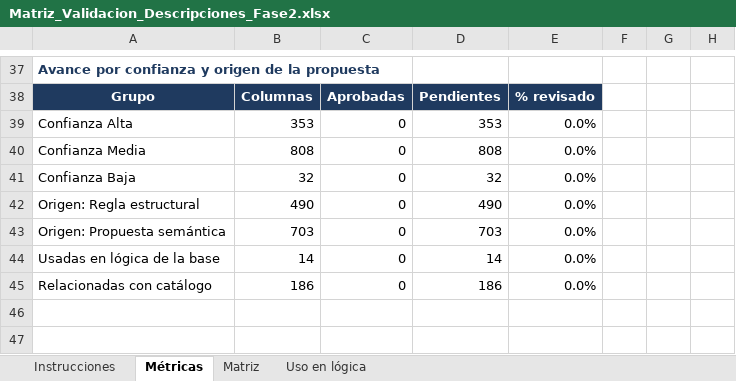
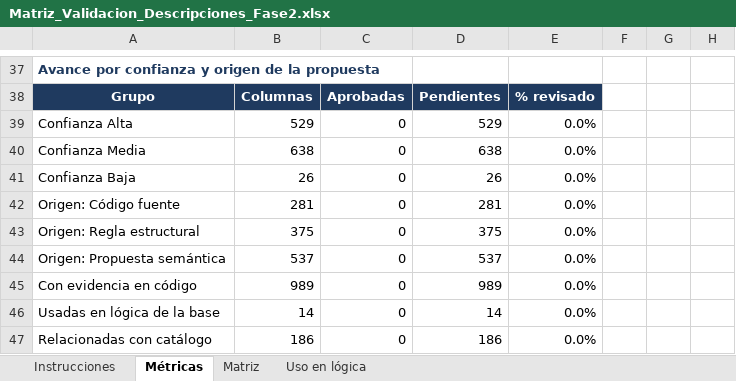
Before and after one commit to aldairgonzalez-ops/esap-portal-datos, an Excel workbook: config/propuestas/Matriz_Validacion_Descripciones_Fase2.xlsx, sheet Métricas, drawn as a sheet; only a part is shown, gaps mark what is left out; values as stored, in another font and other column widths than the file's, no borders; addresses are those after the commit; the diff names each change by its address in the sheet, - before the commit and + after, or states it on an @@ line.

```diff
--- a/config/propuestas/Matriz_Validacion_Descripciones_Fase2.xlsx (sheet Métricas)
+++ b/config/propuestas/Matriz_Validacion_Descripciones_Fase2.xlsx (sheet Métricas)
-B39: 353
+B39: 529
-D39: 353
+D39: 529
-B40: 808
+B40: 638
-D40: 808
+D40: 638
-B41: 32
+B41: 26
-D41: 32
+D41: 26
+row 42: Origen: Código fuente | 281 | 0 | 281 | 0.0%
-B43: 490
+B43: 375
-D43: 490
+D43: 375
-B44: 703
+B44: 537
-D44: 703
+D44: 537
+row 45: Con evidencia en código | 989 | 0 | 989 | 0.0%
```
Also changed, not shown: sheet Matriz, sheet Instrucciones, formulas that keep their value, 2 other files.
